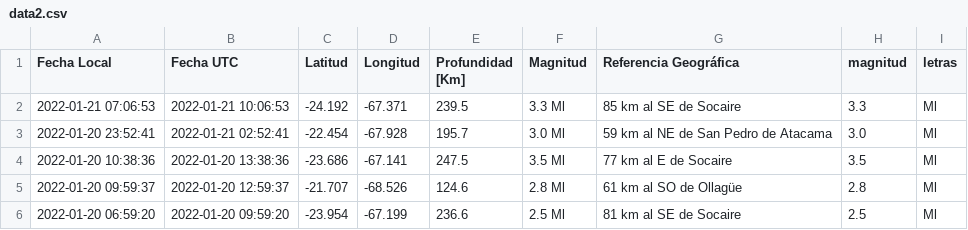
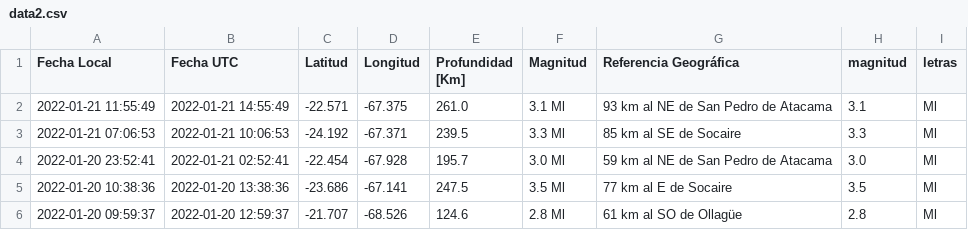
Before and after one commit to brunooviedo/sismos, a CSV file: data2.csv, drawn as a sheet; only a part is shown; the shorter side is filled out with more unchanged rows.

```diff
--- a/data2.csv
+++ b/data2.csv
@@ -1,2 +1,3 @@
 Fecha Local,Fecha UTC,Latitud,Longitud,Profundidad [Km],Magnitud,Referencia Geográfica,magnitud,letras
+2022-01-21 11:55:49,2022-01-21 14:55:49,-22.571,-67.375,261.0,3.1 Ml, 93 km al NE de San Pedro de Atacama,3.1,Ml
 2022-01-21 07:06:53,2022-01-21 10:06:53,-24.192,-67.371,239.5,3.3 Ml, 85 km al SE de Socaire,3.3,Ml
```
Also changed, not shown: data.csv, 2 other files.
